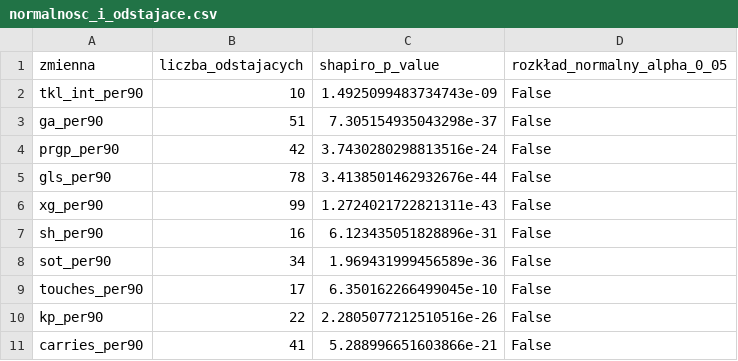
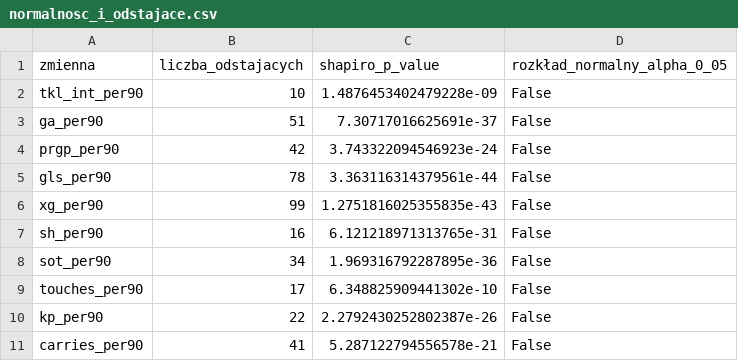
Before and after one commit to tygrysiatkomale/Eksploracja-danych, a CSV file: project/wyniki/normalnosc_i_odstajace.csv, drawn as a sheet.

```diff
--- a/project/wyniki/normalnosc_i_odstajace.csv
+++ b/project/wyniki/normalnosc_i_odstajace.csv
@@ -1,11 +1,11 @@
 zmienna,liczba_odstajacych,shapiro_p_value,rozkład_normalny_alpha_0_05
-tkl_int_per90,10,1.4925099483734743e-09,False
-ga_per90,51,7.305154935043298e-37,False
-prgp_per90,42,3.7430280298813516e-24,False
-gls_per90,78,3.4138501462932676e-44,False
-xg_per90,99,1.2724021722821311e-43,False
-sh_per90,16,6.123435051828896e-31,False
-sot_per90,34,1.969431999456589e-36,False
-touches_per90,17,6.350162266499045e-10,False
-kp_per90,22,2.2805077212510516e-26,False
-carries_per90,41,5.288996651603866e-21,False
+tkl_int_per90,10,1.4876453402479228e-09,False
+ga_per90,51,7.30717016625691e-37,False
+prgp_per90,42,3.743322094546923e-24,False
+gls_per90,78,3.363116314379561e-44,False
+xg_per90,99,1.2751816025355835e-43,False
+sh_per90,16,6.121218971313765e-31,False
+sot_per90,34,1.969316792287895e-36,False
+touches_per90,17,6.348825909441302e-10,False
+kp_per90,22,2.2792430252802387e-26,False
+carries_per90,41,5.287122794556578e-21,False
```
Also changed, not shown: 7 other files.
